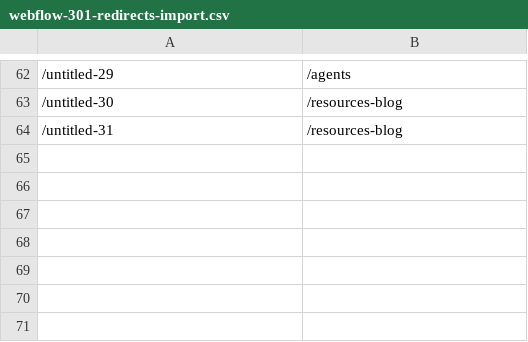
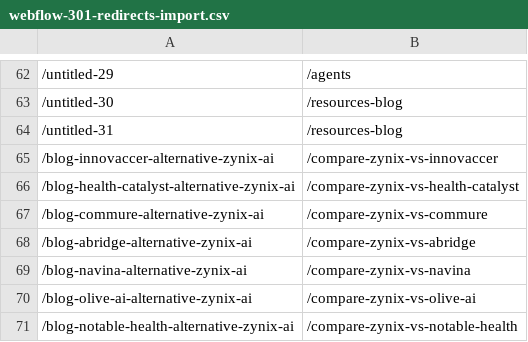
Before and after one commit to cgautamdevc14/zynix-webflow-content, a CSV file: webflow-301-redirects-import.csv, drawn as a sheet; only a part is shown, gaps mark what is left out; the diff names each change by its address in the sheet, - before the commit and + after, or states it on an @@ line.

Commit message:
Fix ranking leak: 301 redirects for 7 legacy blog-*-alternative URLs
SEMrush shows zynix.ai ranks #1 for "innovaccer alternative" and
"health catalyst alternative" — but both ranking URLs return 404:
  /blog-innovaccer-alternative-zynix-ai -> 404
  /blog-health-catalyst-alternative-zynix-ai -> 404

Every click from those #1 results hits a Page Not Found. Bleeding
traffic and Google will eventually drop the ranking.

Fix: 301 redirect the 7 known blog-<competitor>-alternative-zynix-ai
URLs (including ones that may be partially indexed) to the equivalent
/compare-zynix-vs-<competitor> pages shipped in commit 9879427.
Those pages have full H1, comparison tables, FAQs, and CTAs.

Updated both:
- webflow-301-redirects-import.csv (was 66 rows, now 71)
- bundle REDIRECTS map (client-side fallback for SPA navigation)

Google will consolidate the ranking onto the compare URL within
1-2 weeks. Meanwhile, zero traffic is lost to 404 starting immediately
after publish.

```diff
--- a/webflow-301-redirects-import.csv
+++ b/webflow-301-redirects-import.csv
+row 65: /blog-innovaccer-alternative-zynix-ai | /compare-zynix-vs-innovaccer
+row 66: /blog-health-catalyst-alternative-zynix-ai | /compare-zynix-vs-health-catalyst
+row 67: /blog-commure-alternative-zynix-ai | /compare-zynix-vs-commure
+row 68: /blog-abridge-alternative-zynix-ai | /compare-zynix-vs-abridge
+row 69: /blog-navina-alternative-zynix-ai | /compare-zynix-vs-navina
+row 70: /blog-olive-ai-alternative-zynix-ai | /compare-zynix-vs-olive-ai
+row 71: /blog-notable-health-alternative-zynix-ai | /compare-zynix-vs-notable-health
```
Also changed, not shown: 2 other files.
